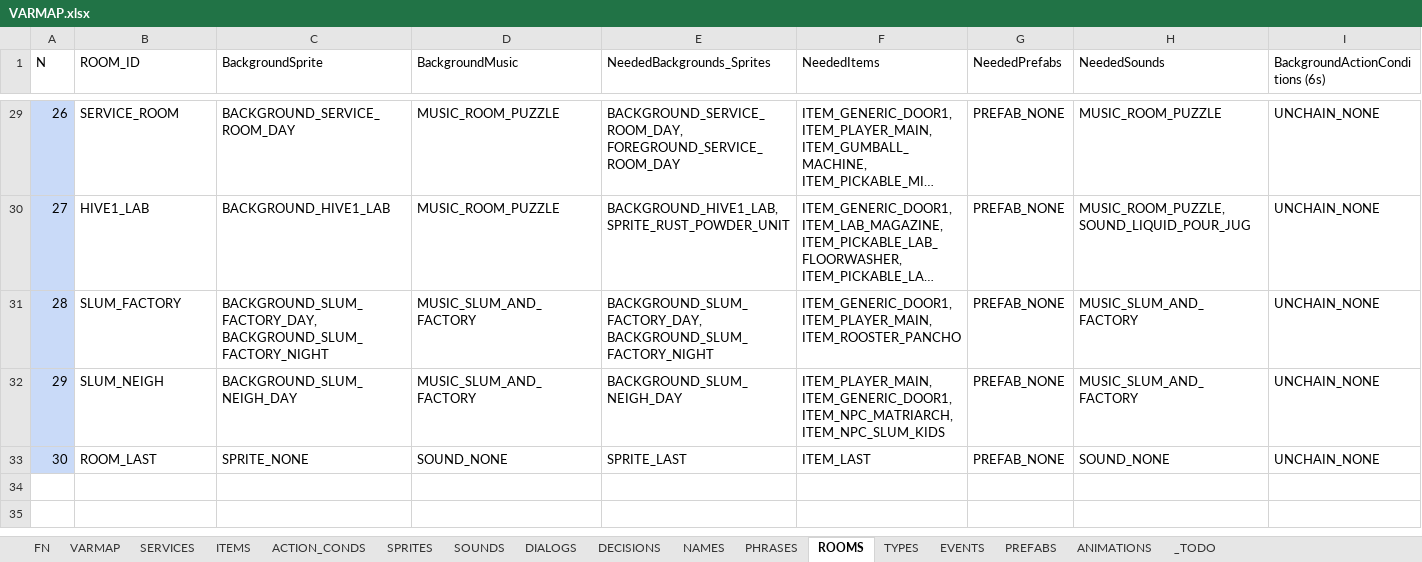
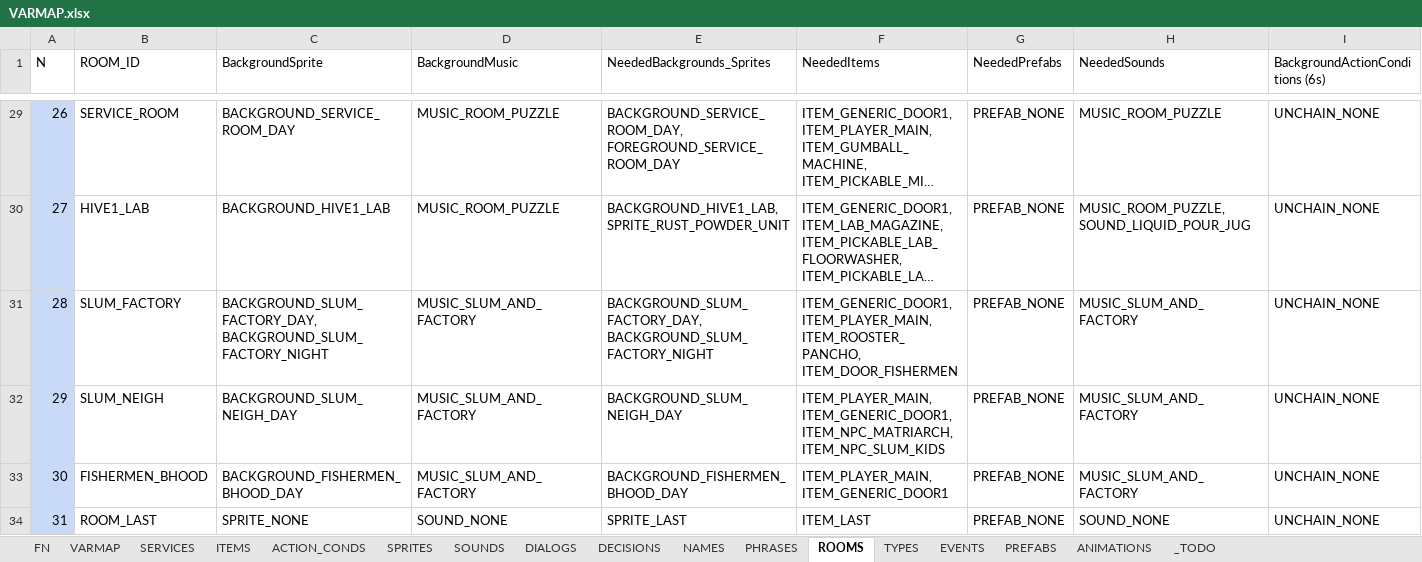
Before and after one commit to ivor4/Goblins3_AnotherQuest, an Excel workbook: VARMAP_Generator/VARMAP.xlsx, sheet ROOMS, drawn as a sheet; only a part is shown, gaps mark what is left out; long unchanged cells end in …; values as stored, in another font and other column widths than the file's, no borders; charts and pictures and table styles not drawn; addresses are those after the commit; rows hold the shown columns only; the diff names each change by its address in the sheet, - before the commit and + after, or states it on an @@ line.

Commit message:
Adding Porch for rooster minigame

```diff
--- a/VARMAP_Generator/VARMAP.xlsx (sheet ROOMS)
+++ b/VARMAP_Generator/VARMAP.xlsx (sheet ROOMS)
-F31 (NeededItems): ITEM_GENERIC_DOOR1, ITEM_PLAYER_MAIN, ITEM_ROOSTER_PANCHO
+F31 (NeededItems): ITEM_GENERIC_DOOR1, ITEM_PLAYER_MAIN, ITEM_ROOSTER_PANCHO, ITEM_DOOR_FISHERMEN
+row 33: 30 | FISHERMEN_BHOOD | BACKGROUND_FISHERMEN_BHOOD_DAY | MUSIC_SLUM_AND_FACTORY | BACKGROUND_FISHERMEN_BHOOD_DAY | ITEM_PLAYER_MAIN, ITEM_GENERIC_DOOR1 | PREFAB_NONE | MUSIC_SLUM_AND_FACTORY | UNCHAIN_NONE
@@ column A (N) renumbered from row 34 down @@
```
Also changed, not shown: sheet ITEMS, sheet EVENTS, sheet SPRITES, sheet NAMES, formulas that keep their value, 21 other files.
